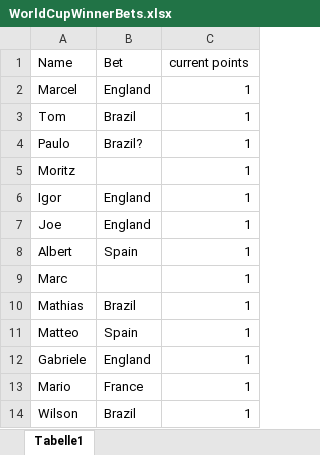
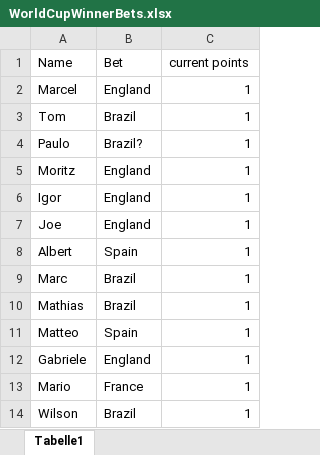
Before and after one commit to marcelcech/WorldCupBettings2022, an Excel workbook: backend/WorldCupWinnerBets.xlsx, sheet Tabelle1, drawn as a sheet; values as stored, in another font and other column widths than the file's, no borders; the diff names each change by its address in the sheet, - before the commit and + after, or states it on an @@ line.

```diff
--- a/backend/WorldCupWinnerBets.xlsx (sheet Tabelle1)
+++ b/backend/WorldCupWinnerBets.xlsx (sheet Tabelle1)
-B5 (Bet): (empty)
+B5 (Bet): England
-B9 (Bet): (empty)
+B9 (Bet): Brazil
```
Also changed, not shown: backend/database.xlsx.
